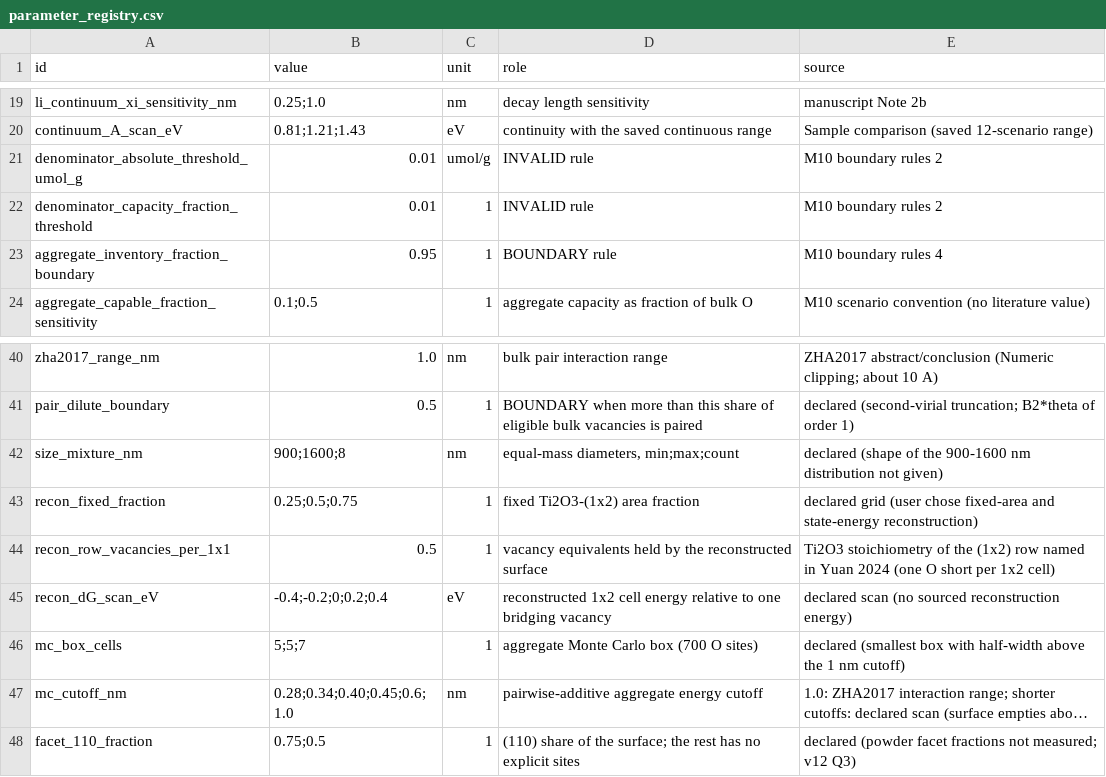
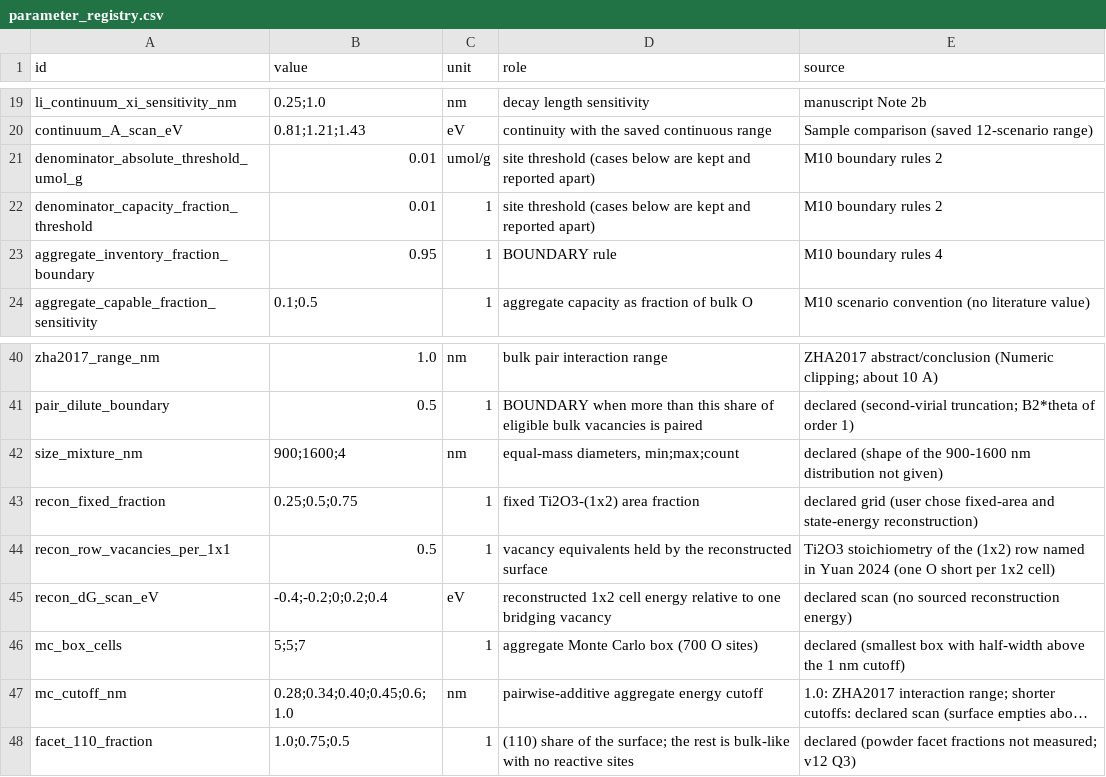
Before and after one commit to robin-yk/Solid-gas-thermosolver, a CSV file: pilot/titania-super-multiscale/specification/parameter_registry.csv, drawn as a sheet; only a part is shown, gaps mark what is left out; long unchanged cells end in …; the diff names each change by its address in the sheet, - before the commit and + after, or states it on an @@ line.

```diff
--- a/pilot/titania-super-multiscale/specification/parameter_registry.csv
+++ b/pilot/titania-super-multiscale/specification/parameter_registry.csv
-D21:D22 (role): INVALID rule
+D21:D22 (role): site threshold (cases below are kept and reported apart)
-B42 (value): 900;1600;8
+B42 (value): 900;1600;4
-B48 (value): 0.75;0.5
+B48 (value): 1.0;0.75;0.5
-D48 (role): …the rest has no explicit sites
+D48 (role): …the rest is bulk-like with no reactive sites
```
Also changed, not shown: 11 other files.
